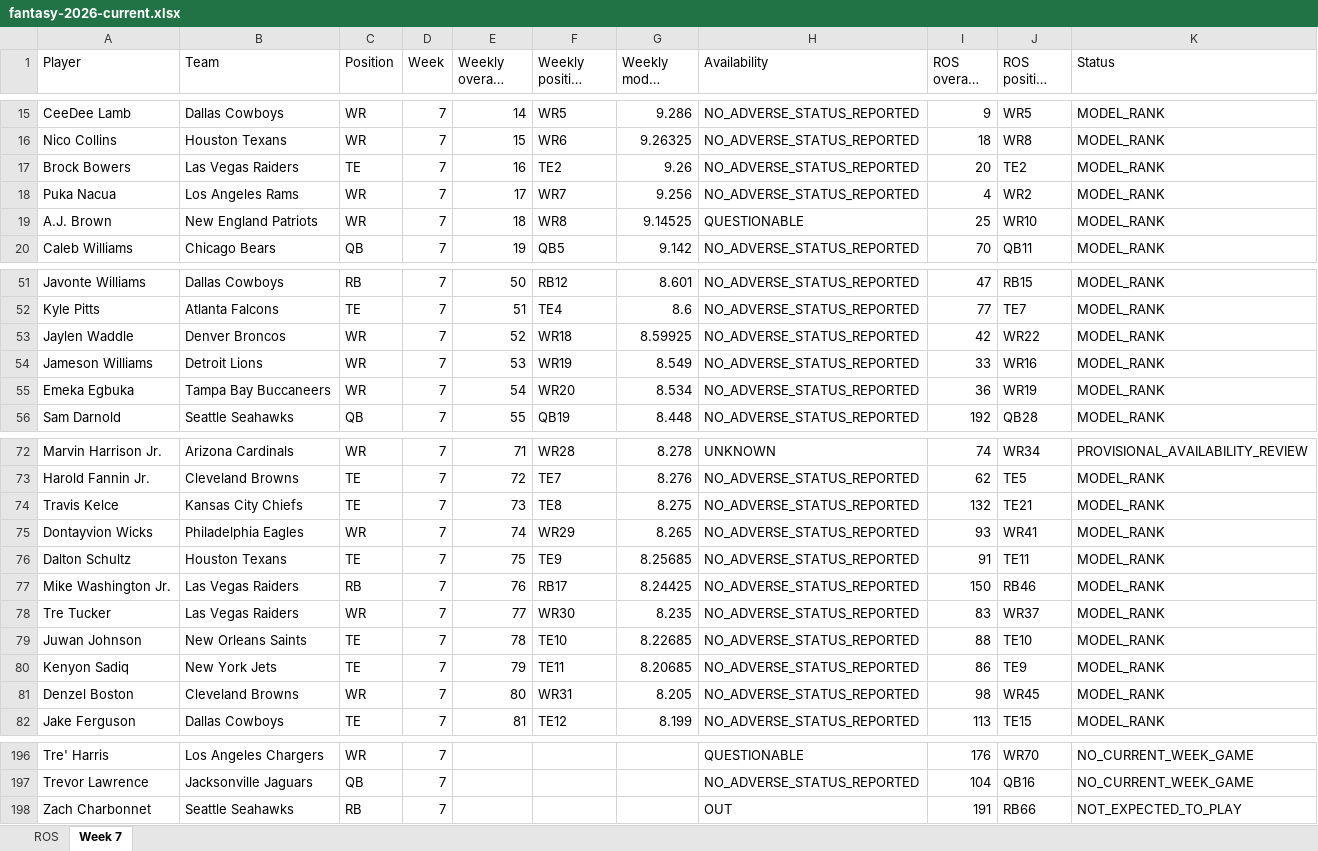
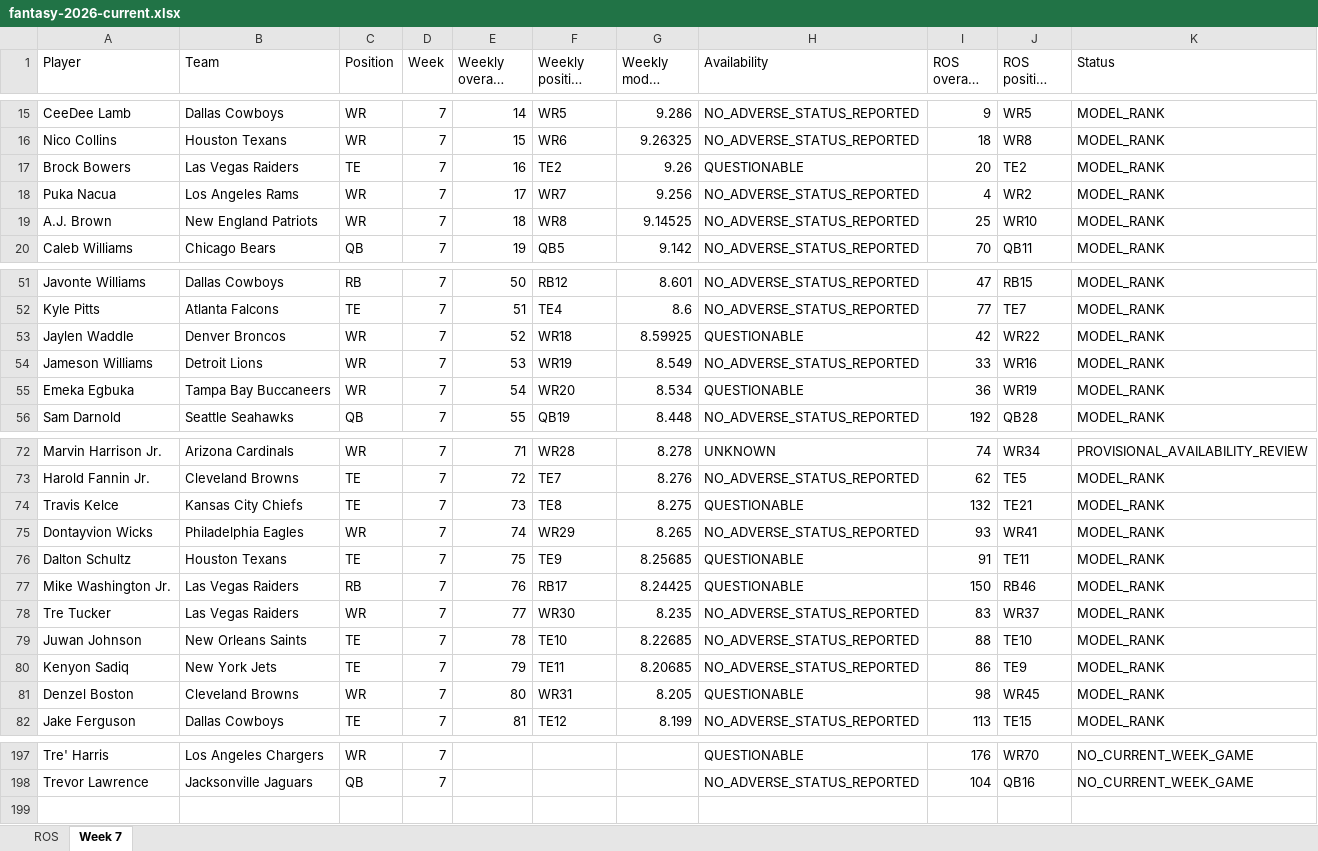
Before and after one commit to brandonlowery013-glitch/-fantasy-2026-player-comparison-, an Excel workbook: exports/fantasy-2026-current.xlsx, sheet Week 7, drawn as a sheet; only a part is shown, gaps mark what is left out; long unchanged cells end in …; values as stored, in another font and other column widths than the file's, no borders; removed rows and columns are numbered as before the commit, all else as after; the diff covers the shown part only; the diff names each change by its address in the sheet, - before the commit and + after, or states it on an @@ line.

```diff
--- a/exports/fantasy-2026-current.xlsx (sheet Week 7)
+++ b/exports/fantasy-2026-current.xlsx (sheet Week 7)
-H17 (Availability): NO_ADVERSE_STATUS_REPORTED
+H17 (Availability): QUESTIONABLE
-H19 (Availability): QUESTIONABLE
+H19 (Availability): NO_ADVERSE_STATUS_REPORTED
-H53 (Availability): NO_ADVERSE_STATUS_REPORTED
+H53 (Availability): QUESTIONABLE
-H55 (Availability): NO_ADVERSE_STATUS_REPORTED
+H55 (Availability): QUESTIONABLE
-H74 (Availability): NO_ADVERSE_STATUS_REPORTED
+H74 (Availability): QUESTIONABLE
-H76:H77 (Availability): NO_ADVERSE_STATUS_REPORTED
+H76:H77 (Availability): QUESTIONABLE
-H81 (Availability): NO_ADVERSE_STATUS_REPORTED
+H81 (Availability): QUESTIONABLE
-row 198: Zach Charbonnet | Seattle Seahawks | RB | 7 |  |  |  | OUT | 191 | RB66 | NOT_EXPECTED_TO_PLAY
```
Also changed, not shown: 2 added rows, 1 removed row and 69 edited cells elsewhere in this sheet, 28 other files.
